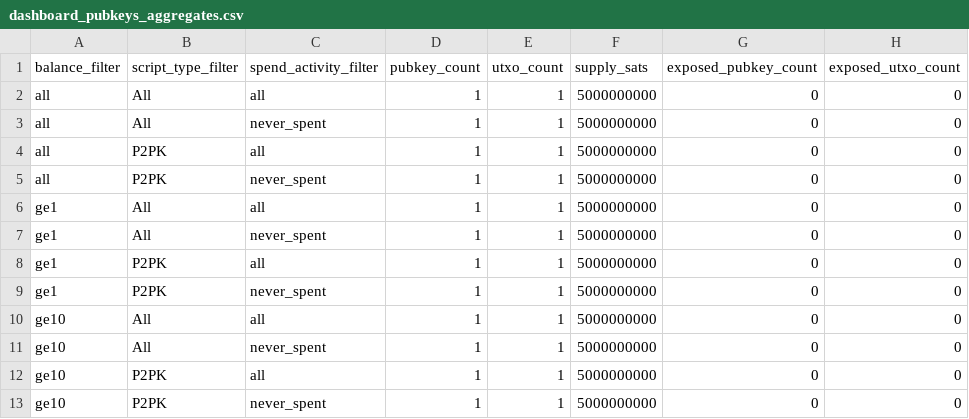
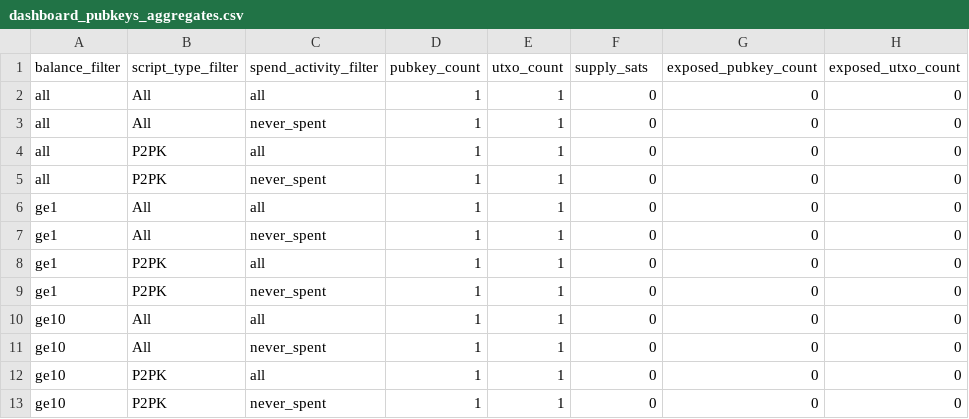
Before and after one commit to w-s-bitcoin/webapps-quantum-exposure, a CSV file: webapps/quantum_exposure/webapp_data/0/dashboard_pubkeys_aggregates.csv, drawn as a sheet; only a part is shown; the diff names each change by its address in the sheet, - before the commit and + after, or states it on an @@ line.

```diff
--- a/webapps/quantum_exposure/webapp_data/0/dashboard_pubkeys_aggregates.csv
+++ b/webapps/quantum_exposure/webapp_data/0/dashboard_pubkeys_aggregates.csv
-F2:F13 (supply_sats): 5000000000
+F2:F13 (supply_sats): 0
```
Also changed, not shown: webapps/quantum_exposure/webapp_data/100000/dashboard_pubkeys_aggregates.csv, webapps/quantum_exposure/webapp_data/150000/dashboard_pubkeys_aggregates.csv, 19 other files.
